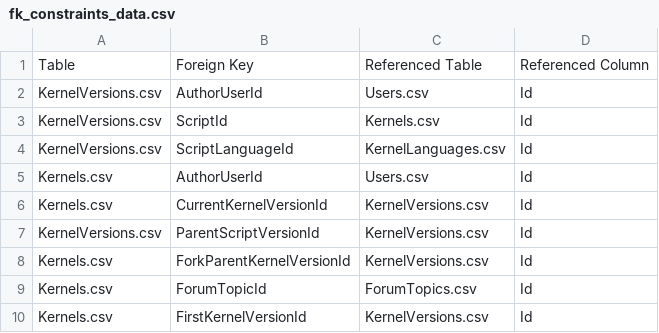
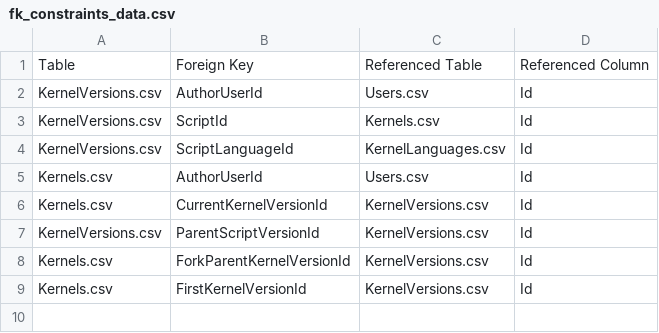
Before and after one commit to Juanito98/KGTorrent, a CSV file: data/fk_constraints_data.csv, drawn as a sheet.

```diff
--- a/data/fk_constraints_data.csv
+++ b/data/fk_constraints_data.csv
@@ -8,3 +8,2 @@ KernelVersions.csv,ParentScriptVersionId,KernelVersions.csv,Id
 Kernels.csv,ForkParentKernelVersionId,KernelVersions.csv,Id
-Kernels.csv,ForumTopicId,ForumTopics.csv,Id
 Kernels.csv,FirstKernelVersionId,KernelVersions.csv,Id
```
Also changed, not shown: 9 other files.
